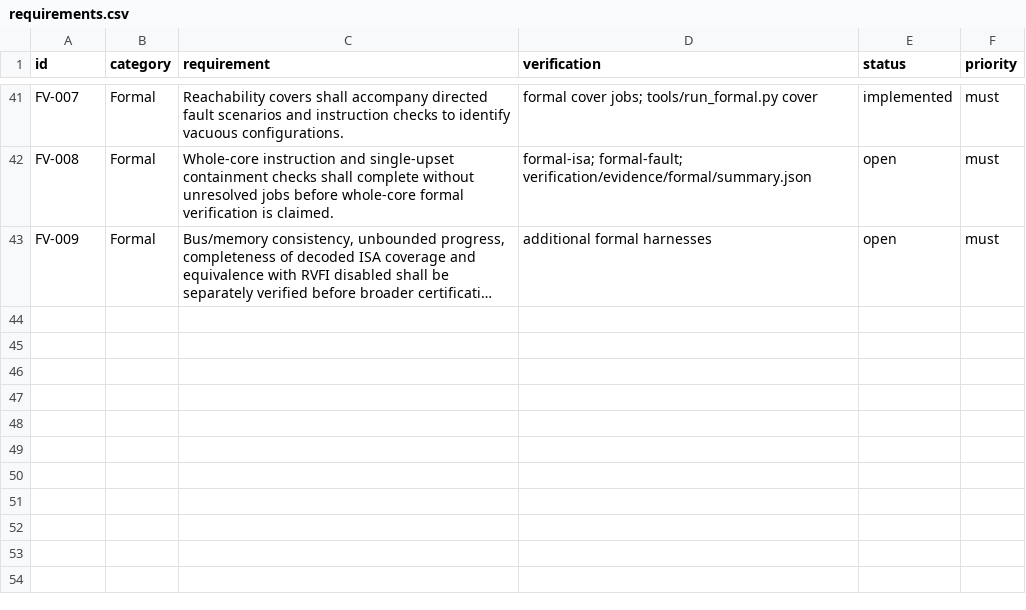
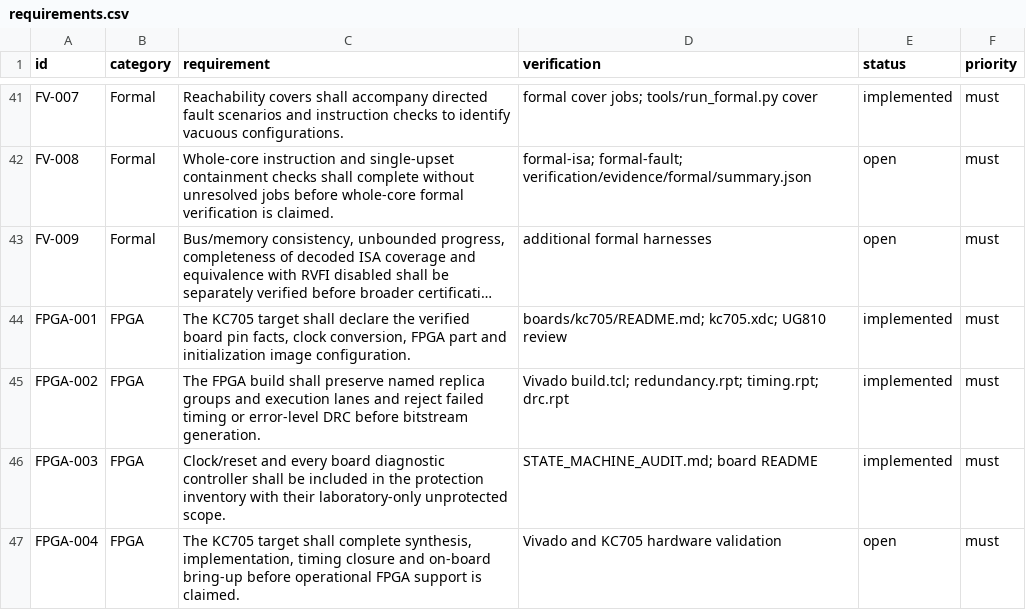
Before and after one commit to jeffadickson/RISCue, a CSV file: docs/requirements.csv, drawn as a sheet; only a part is shown, gaps mark what is left out; long unchanged cells end in …; the diff names each change by its address in the sheet, - before the commit and + after, or states it on an @@ line.

Commit message:
Add KC705 laboratory target with Vivado flow, status telemetry and optional fault injection

```diff
--- a/docs/requirements.csv
+++ b/docs/requirements.csv
+row 44: FPGA-001 | FPGA | The KC705 target shall declare the verified board pin facts, clock conversion, FPGA part and initialization image configuration. | boards/kc705/README.md; kc705.xdc; UG810 review | implemented | must
+row 45: FPGA-002 | FPGA | The FPGA build shall preserve named replica groups and execution lanes and reject failed timing or error-level DRC before bitstream generation. | Vivado build.tcl; redundancy.rpt; timing.rpt; drc.rpt | implemented | must
+row 46: FPGA-003 | FPGA | Clock/reset and every board diagnostic controller shall be included in the protection inventory with their laboratory-only unprotected scope. | STATE_MACHINE_AUDIT.md; board README | implemented | must
+row 47: FPGA-004 | FPGA | The KC705 target shall complete synthesis, implementation, timing closure and on-board bring-up before operational FPGA support is claimed. | Vivado and KC705 hardware validation | open | must
```
Also changed, not shown: 27 other files.
